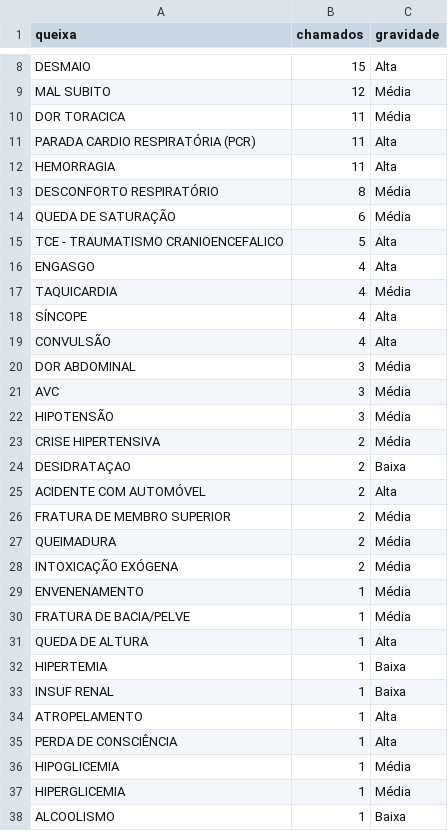
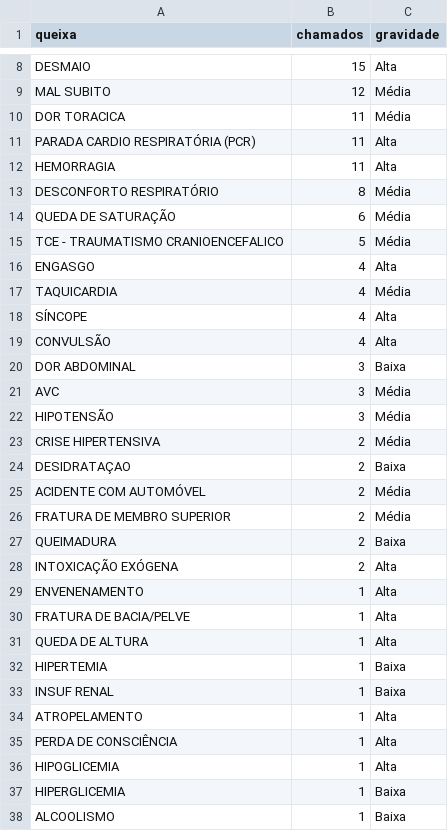
Before and after one commit to RafaelRef/TCC_G11, a CSV file: tabelas/queixas_classificadas.csv, drawn as a sheet; only a part is shown, gaps mark what is left out.

```diff
--- a/tabelas/queixas_classificadas.csv
+++ b/tabelas/queixas_classificadas.csv
@@ -14,3 +14,3 @@ DESCONFORTO RESPIRATÓRIO,8,Média
 QUEDA DE SATURAÇÃO,6,Média
-TCE - TRAUMATISMO CRANIOENCEFALICO,5,Alta
+TCE - TRAUMATISMO CRANIOENCEFALICO,5,Média
 ENGASGO,4,Alta
@@ -19,3 +19,3 @@ SÍNCOPE,4,Alta
 CONVULSÃO,4,Alta
-DOR ABDOMINAL,3,Média
+DOR ABDOMINAL,3,Baixa
 AVC,3,Média
@@ -24,8 +24,8 @@ CRISE HIPERTENSIVA,2,Média
 DESIDRATAÇAO,2,Baixa
-ACIDENTE COM AUTOMÓVEL,2,Alta
+ACIDENTE COM AUTOMÓVEL,2,Média
 FRATURA DE MEMBRO SUPERIOR,2,Média
-QUEIMADURA,2,Média
-INTOXICAÇÃO EXÓGENA,2,Média
-ENVENENAMENTO,1,Média
-FRATURA DE BACIA/PELVE,1,Média
+QUEIMADURA,2,Baixa
+INTOXICAÇÃO EXÓGENA,2,Alta
+ENVENENAMENTO,1,Alta
+FRATURA DE BACIA/PELVE,1,Alta
 QUEDA DE ALTURA,1,Alta
@@ -35,4 +35,4 @@ ATROPELAMENTO,1,Alta
 PERDA DE CONSCIÊNCIA,1,Alta
-HIPOGLICEMIA,1,Média
-HIPERGLICEMIA,1,Média
+HIPOGLICEMIA,1,Alta
+HIPERGLICEMIA,1,Baixa
 ALCOOLISMO,1,Baixa
```
Also changed, not shown: tabelas/custo_reserva.csv, tabelas/densidade_zona_faixa.csv, 16 other files.
